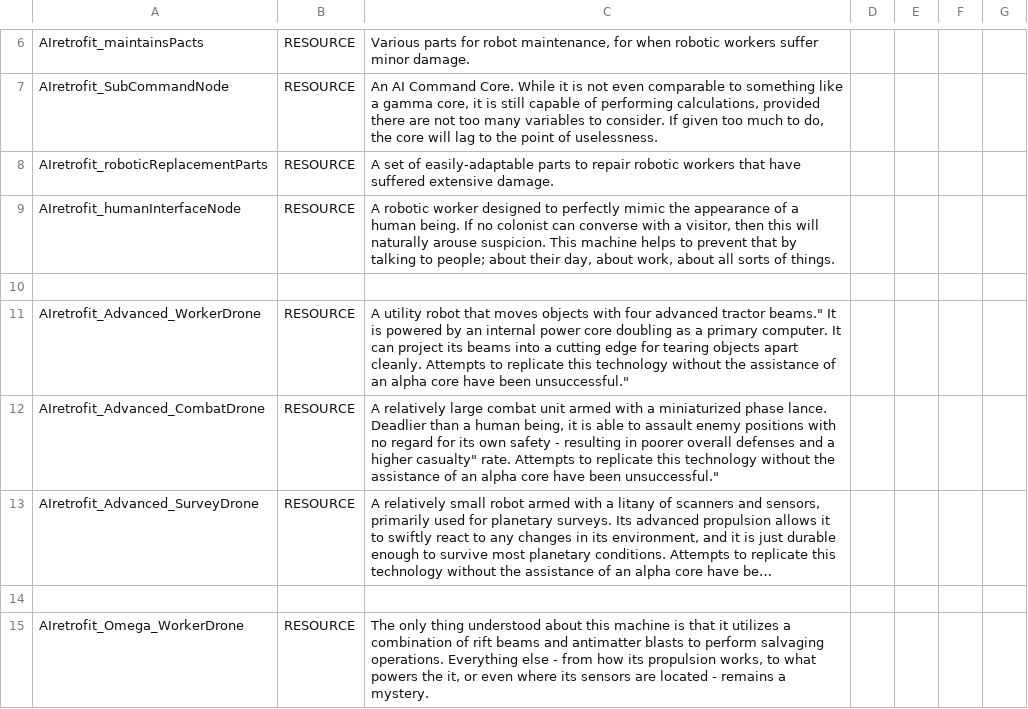
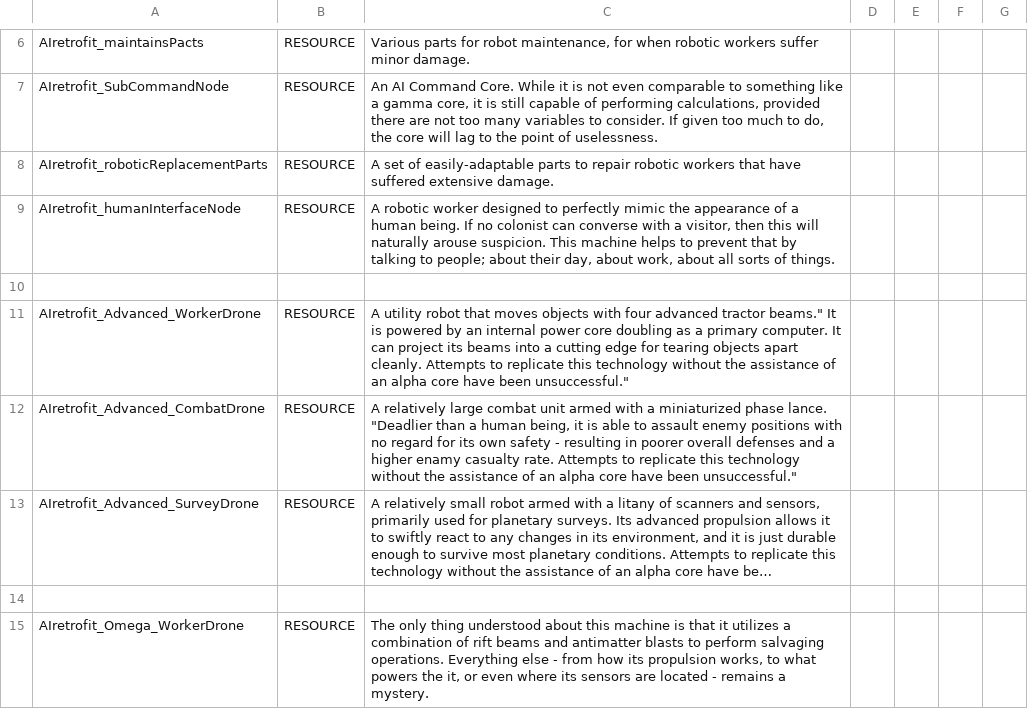
Before and after one commit to Alaricdragon/AIRetrofits, a CSV file: data/strings/descriptions.csv, drawn as a sheet; only a part is shown, gaps mark what is left out; long unchanged cells end in …; the diff names each change by its address in the sheet, - before the commit and + after, or states it on an @@ line.

```diff
--- a/data/strings/descriptions.csv
+++ b/data/strings/descriptions.csv
-C12: …phase lance. Deadlier than a human being, it is able to assault enemy positions with no regard for its own safety - resulting in poorer overall defenses and a higher casualty" rate. Attempts…
+C12: …phase lance. "Deadlier than a human being, it is able to assault enemy positions with no regard for its own safety - resulting in poorer overall defenses and a higher enamy casualty rate. Attempts…
```
Also changed, not shown: 5 other files.
